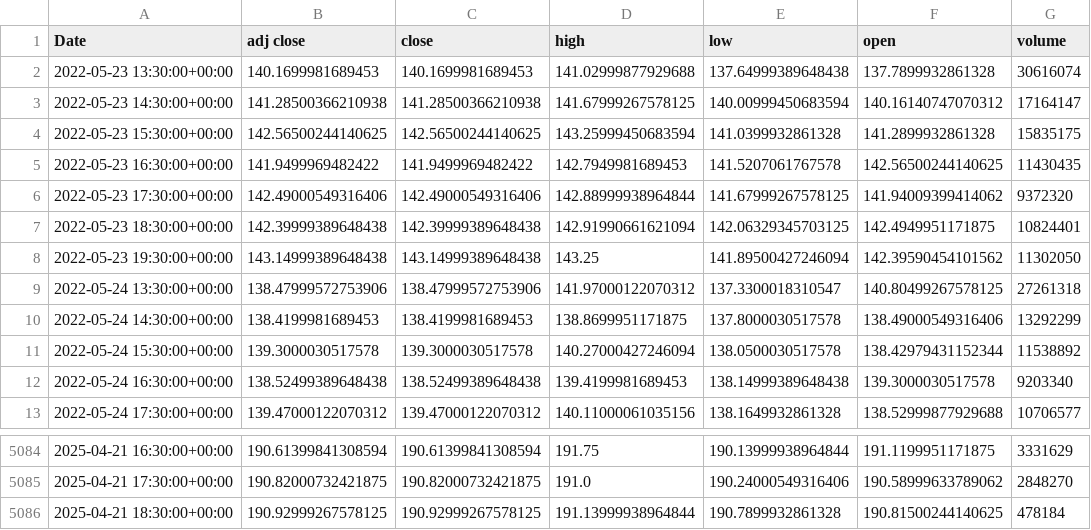
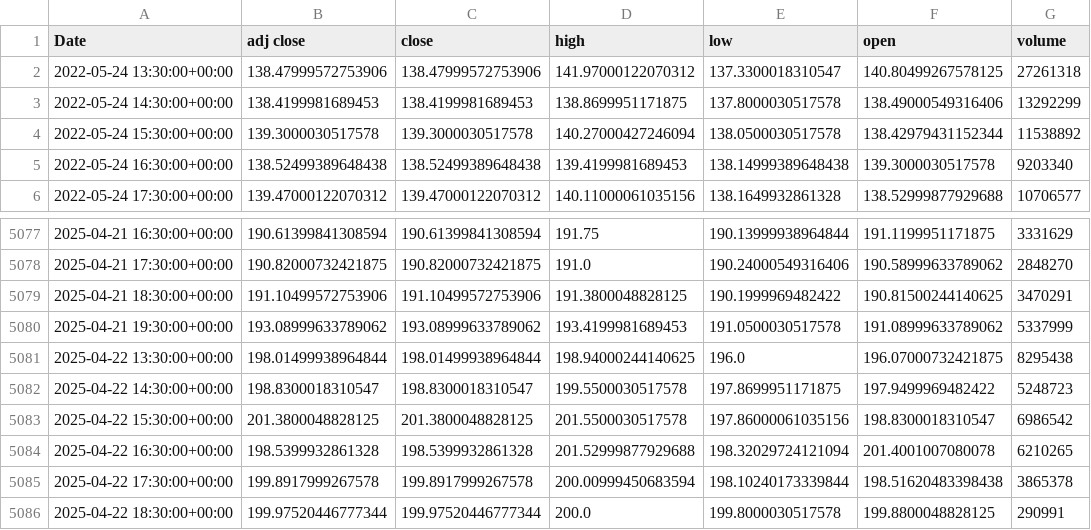
Before and after one commit to Martinolli/VPA_MODULAR_PACKAGE, a CSV file: fetched_data/1h/AAPL.csv, drawn as a sheet; only a part is shown, gaps mark what is left out.

Commit message:
Update validation results and visualizations for AAPL; adjust backtest parameters
- Updated validation results for AAPL in `validation_results.json` with new validation time, row counts, and issue details.
- Removed outdated visualizations for 15m and 1h timeframes.
- Updated price and volume charts for 1d timeframe.
- Modified `smooth_backtest.py` to use dynamic date range based on the current date.
- Adjusted test cases in `test_vpa_backtester_integration.py` to focus on AAPL only.
- Updated backtester integration in `vpa_backtester.py` to reflect new date range and ticker changes.

```diff
--- a/fetched_data/1h/AAPL.csv
+++ b/fetched_data/1h/AAPL.csv
@@ -1,9 +1,2 @@
 Date,adj close,close,high,low,open,volume
-2022-05-23 13:30:00+00:00,140.1699981689453,140.1699981689453,141.02999877929688,137.64999389648438,137.7899932861328,30616074
-2022-05-23 14:30:00+00:00,141.28500366210938,141.28500366210938,141.67999267578125,140.00999450683594,140.16140747070312,17164147
-2022-05-23 15:30:00+00:00,142.56500244140625,142.56500244140625,143.25999450683594,141.0399932861328,141.2899932861328,15835175
-2022-05-23 16:30:00+00:00,141.9499969482422,141.9499969482422,142.7949981689453,141.5207061767578,142.56500244140625,11430435
-2022-05-23 17:30:00+00:00,142.49000549316406,142.49000549316406,142.88999938964844,141.67999267578125,141.94009399414062,9372320
-2022-05-23 18:30:00+00:00,142.39999389648438,142.39999389648438,142.91990661621094,142.06329345703125,142.4949951171875,10824401
-2022-05-23 19:30:00+00:00,143.14999389648438,143.14999389648438,143.25,141.89500427246094,142.39590454101562,11302050
 2022-05-24 13:30:00+00:00,138.47999572753906,138.47999572753906,141.97000122070312,137.3300018310547,140.80499267578125,27261318
@@ -5085,2 +5078,9 @@ Date,adj close,close,high,low,open,volume
 2025-04-21 17:30:00+00:00,190.82000732421875,190.82000732421875,191.0,190.24000549316406,190.58999633789062,2848270
-2025-04-21 18:30:00+00:00,190.92999267578125,190.92999267578125,191.13999938964844,190.7899932861328,190.81500244140625,478184
+2025-04-21 18:30:00+00:00,191.10499572753906,191.10499572753906,191.3800048828125,190.1999969482422,190.81500244140625,3470291
+2025-04-21 19:30:00+00:00,193.08999633789062,193.08999633789062,193.4199981689453,191.0500030517578,191.08999633789062,5337999
+2025-04-22 13:30:00+00:00,198.01499938964844,198.01499938964844,198.94000244140625,196.0,196.07000732421875,8295438
+2025-04-22 14:30:00+00:00,198.8300018310547,198.8300018310547,199.5500030517578,197.8699951171875,197.9499969482422,5248723
+2025-04-22 15:30:00+00:00,201.3800048828125,201.3800048828125,201.5500030517578,197.86000061035156,198.8300018310547,6986542
+2025-04-22 16:30:00+00:00,198.5399932861328,198.5399932861328,201.52999877929688,198.32029724121094,201.4001007080078,6210265
+2025-04-22 17:30:00+00:00,199.8917999267578,199.8917999267578,200.00999450683594,198.10240173339844,198.51620483398438,3865378
+2025-04-22 18:30:00+00:00,199.97520446777344,199.97520446777344,200.0,199.8000030517578,199.8800048828125,290991
```
Also changed, not shown: fetched_data/15m/AAPL.csv, 27 other files.
